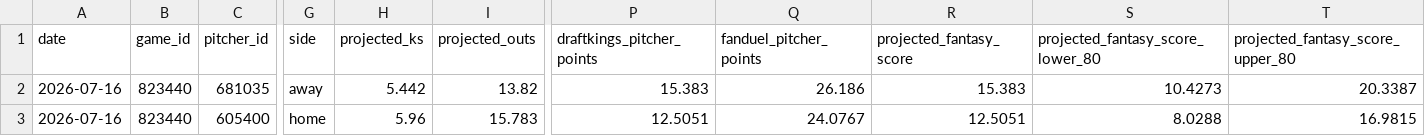
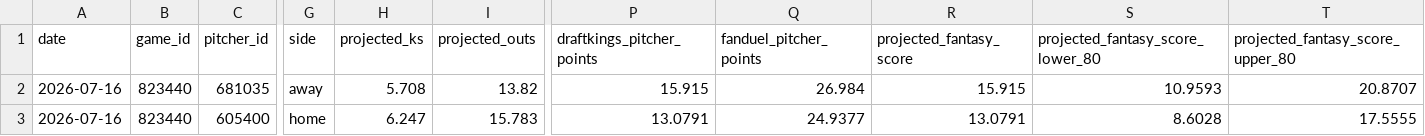
Before and after one commit to judebollera75-ops/mlb-ai-model, a CSV file: outputs/pitcher_fantasy_projections.csv, drawn as a sheet; only a part is shown, gaps mark what is left out; the diff names each change by its address in the sheet, - before the commit and + after, or states it on an @@ line.

```diff
--- a/outputs/pitcher_fantasy_projections.csv
+++ b/outputs/pitcher_fantasy_projections.csv
-H2 (projected_ks): 5.442
+H2 (projected_ks): 5.708
-P2 (draftkings_pitcher_points): 15.383
+P2 (draftkings_pitcher_points): 15.915
-Q2 (fanduel_pitcher_points): 26.186
+Q2 (fanduel_pitcher_points): 26.984
-R2 (projected_fantasy_score): 15.383
+R2 (projected_fantasy_score): 15.915
-S2 (projected_fantasy_score_lower_80): 10.4273
+S2 (projected_fantasy_score_lower_80): 10.9593
-T2 (projected_fantasy_score_upper_80): 20.3387
+T2 (projected_fantasy_score_upper_80): 20.8707
-H3 (projected_ks): 5.96
+H3 (projected_ks): 6.247
-P3 (draftkings_pitcher_points): 12.5051
+P3 (draftkings_pitcher_points): 13.0791
-Q3 (fanduel_pitcher_points): 24.0767
+Q3 (fanduel_pitcher_points): 24.9377
-R3 (projected_fantasy_score): 12.5051
+R3 (projected_fantasy_score): 13.0791
-S3 (projected_fantasy_score_lower_80): 8.0288
+S3 (projected_fantasy_score_lower_80): 8.6028
-T3 (projected_fantasy_score_upper_80): 16.9815
+T3 (projected_fantasy_score_upper_80): 17.5555
```
Also changed, not shown: outputs/calibrated_strikeout_projections.csv, outputs/mlb_universal_projections.csv, 1 other file.
